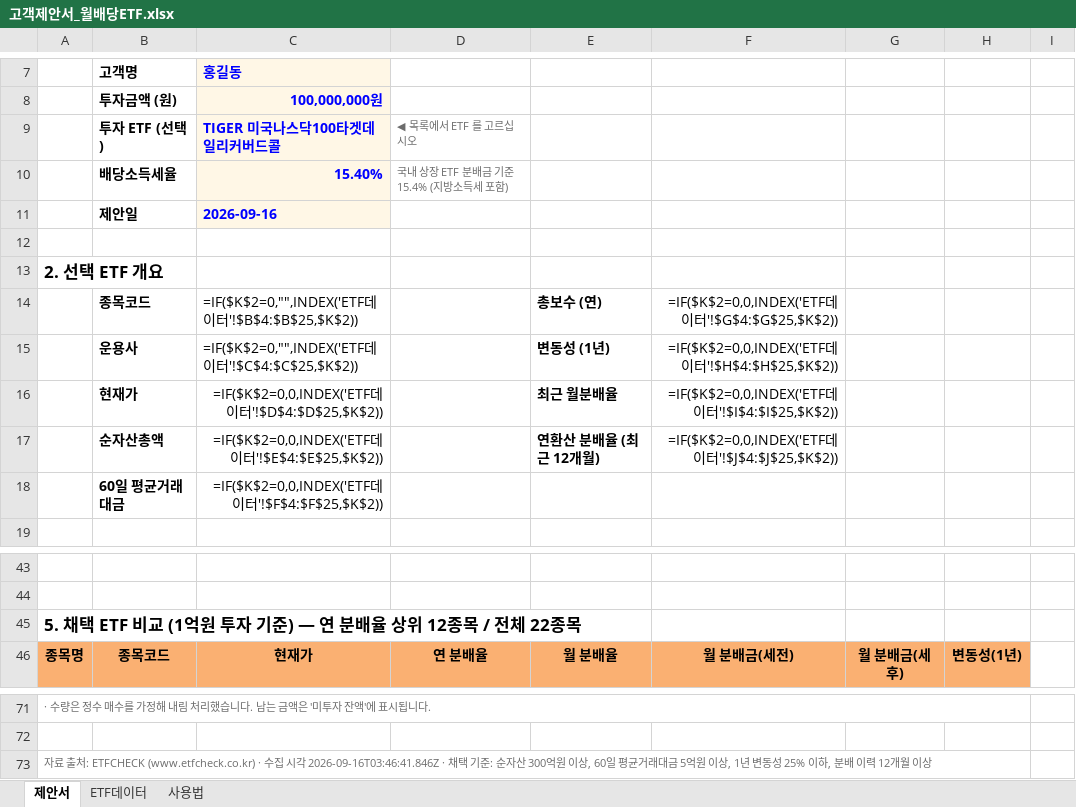
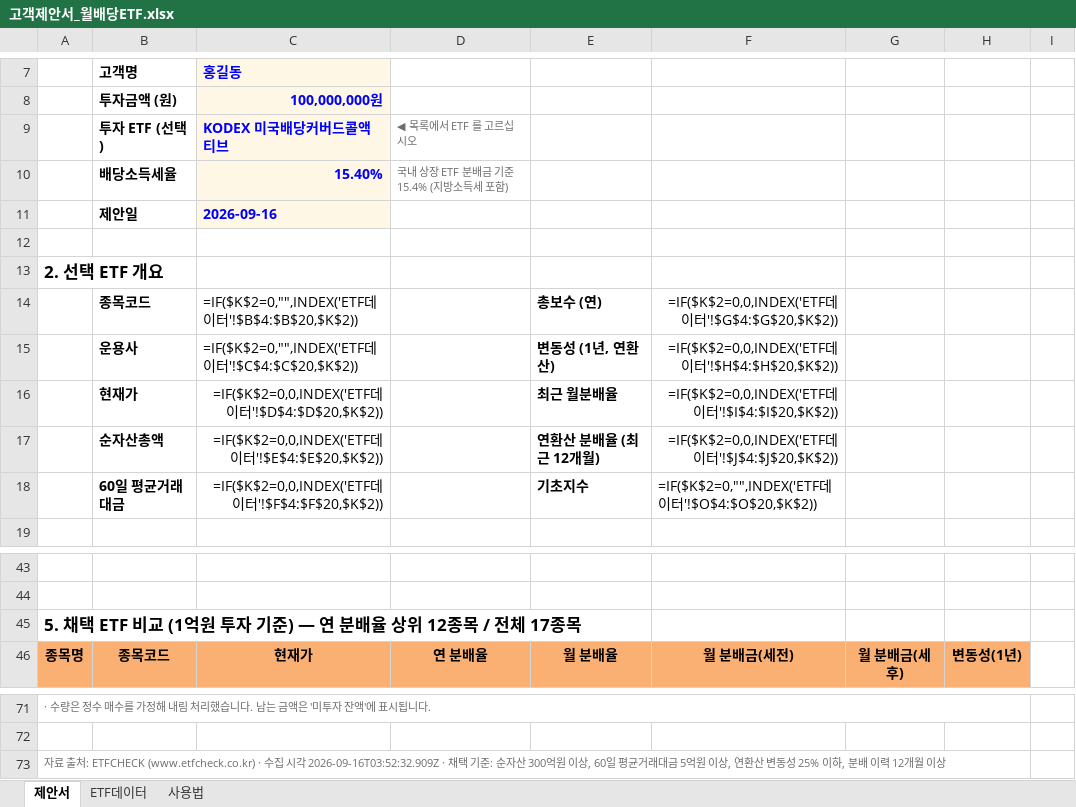
Before and after one commit to hanaroline/work_1, an Excel workbook: 고객제안서_월배당ETF.xlsx, sheet 제안서, drawn as a sheet; only a part is shown, gaps mark what is left out; values as stored, in another font and other column widths than the file's, no borders; formulas without a stored value are shown as written; removed rows and columns are numbered as before the commit, all else as after; the diff names each change by its address in the sheet, - before the commit and + after, or states it on an @@ line.

```diff
--- a/고객제안서_월배당ETF.xlsx (sheet 제안서)
+++ b/고객제안서_월배당ETF.xlsx (sheet 제안서)
-C9: TIGER 미국나스닥100타겟데일리커버드콜
+C9: KODEX 미국배당커버드콜액티브
-C14: …이터'!$B$4:$B$25,$K$2))
+C14: …이터'!$B$4:$B$20,$K$2))
-F14: =IF($K$2=0,0,INDEX('ETF데이터'!$G$4:$G$25,$K$2))
+F14: =IF($K$2=0,0,INDEX('ETF데이터'!$G$4:$G$20,$K$2))
-C15: …이터'!$C$4:$C$25,$K$2))
+C15: …이터'!$C$4:$C$20,$K$2))
-E15: 변동성 (1년)
+E15: 변동성 (1년, 연환산)
-F15: =IF($K$2=0,0,INDEX('ETF데이터'!$H$4:$H$25,$K$2))
+F15: =IF($K$2=0,0,INDEX('ETF데이터'!$H$4:$H$20,$K$2))
-C16: =IF($K$2=0,0,INDEX('ETF데이터'!$D$4:$D$25,$K$2))
+C16: =IF($K$2=0,0,INDEX('ETF데이터'!$D$4:$D$20,$K$2))
-F16: =IF($K$2=0,0,INDEX('ETF데이터'!$I$4:$I$25,$K$2))
+F16: =IF($K$2=0,0,INDEX('ETF데이터'!$I$4:$I$20,$K$2))
-C17: =IF($K$2=0,0,INDEX('ETF데이터'!$E$4:$E$25,$K$2))
+C17: =IF($K$2=0,0,INDEX('ETF데이터'!$E$4:$E$20,$K$2))
-F17: =IF($K$2=0,0,INDEX('ETF데이터'!$J$4:$J$25,$K$2))
+F17: =IF($K$2=0,0,INDEX('ETF데이터'!$J$4:$J$20,$K$2))
-row 18:  | 60일 평균거래대금 | =IF($K$2=0,0,INDEX('ETF데이터'!$F$4:$F$25,$K$2))
+row 18:  | 60일 평균거래대금 | =IF($K$2=0,0,INDEX('ETF데이터'!$F$4:$F$20,$K$2)) |  | 기초지수 | =IF($K$2=0,"",INDEX('ETF데이터'!$O$4:$O$20,$K$2))
-A45: …/ 전체 22종목
+A45: …/ 전체 17종목
-A73: …시각 2026-09-16T03:46:41.846Z · 채택 기준: 순자산 300억원 이상, 60일 평균거래대금 5억원 이상, 1년 변동성…
+A73: …시각 2026-09-16T03:52:32.909Z · 채택 기준: 순자산 300억원 이상, 60일 평균거래대금 5억원 이상, 연환산 변동성…
```
Also changed, not shown: sheet ETF데이터, sheet 사용법, hidden cells, 1 other file.
